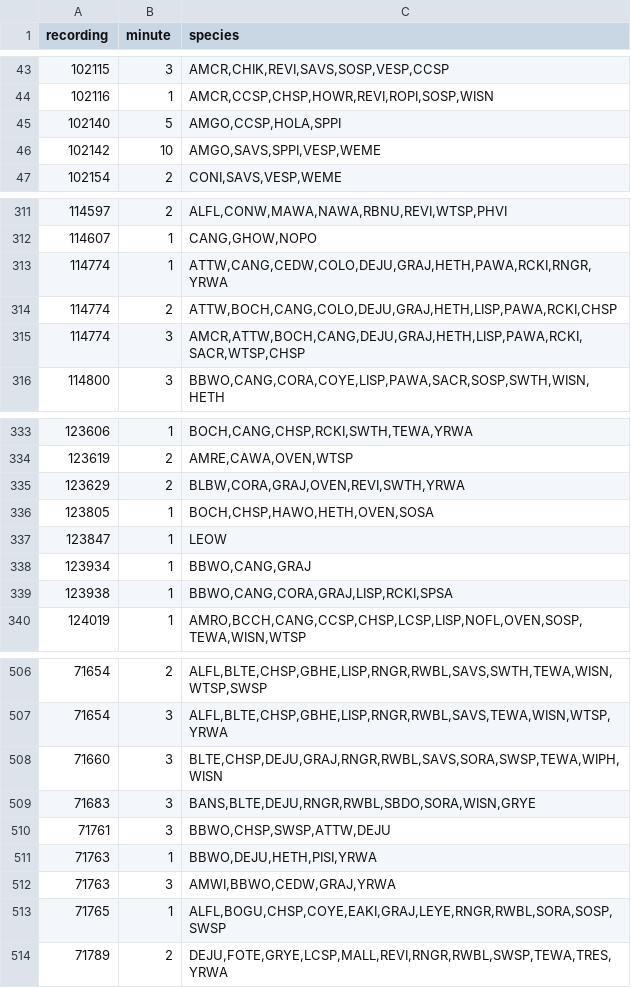
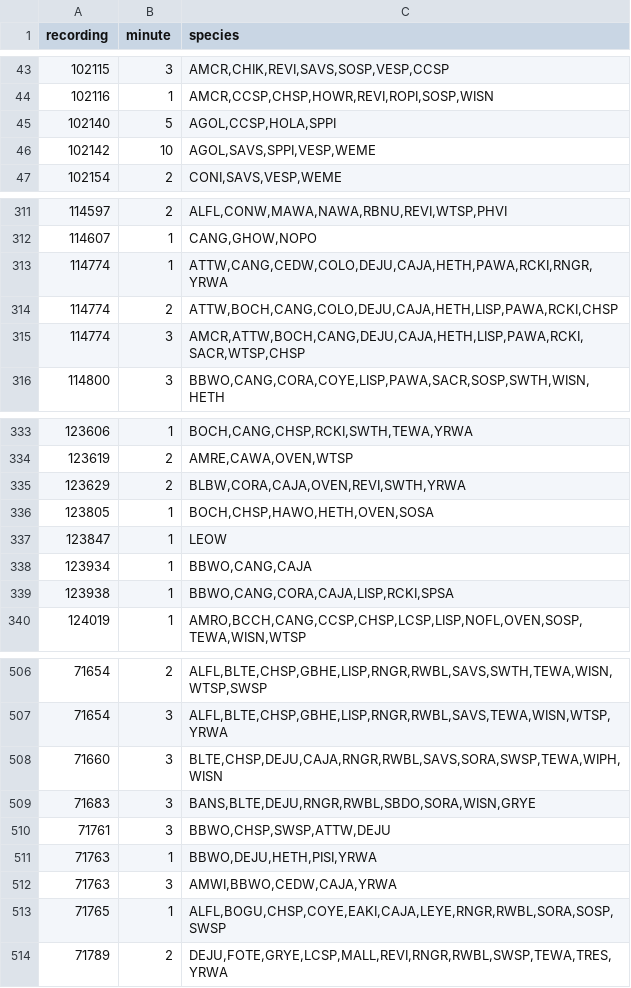
Before and after one commit to ABbiodiversity/HawkEarsEvaluation, a CSV file: data/annotations_community.csv, drawn as a sheet; only a part is shown, gaps mark what is left out; the diff covers the shown part only.

```diff
--- a/data/annotations_community.csv
+++ b/data/annotations_community.csv
@@ -44,4 +44,4 @@ recording,minute,species
 102116,1,"AMCR,CCSP,CHSP,HOWR,REVI,ROPI,SOSP,WISN"
-102140,5,"AMGO,CCSP,HOLA,SPPI"
-102142,10,"AMGO,SAVS,SPPI,VESP,WEME"
+102140,5,"AGOL,CCSP,HOLA,SPPI"
+102142,10,"AGOL,SAVS,SPPI,VESP,WEME"
 102154,2,"CONI,SAVS,VESP,WEME"
@@ -312,5 +312,5 @@ recording,minute,species
 114607,1,"CANG,GHOW,NOPO"
-114774,1,"ATTW,CANG,CEDW,COLO,DEJU,GRAJ,HETH,PAWA,RCKI,RNGR,YRWA"
-114774,2,"ATTW,BOCH,CANG,COLO,DEJU,GRAJ,HETH,LISP,PAWA,RCKI,CHSP"
-114774,3,"AMCR,ATTW,BOCH,CANG,DEJU,GRAJ,HETH,LISP,PAWA,RCKI,SACR,WTSP,CHSP"
+114774,1,"ATTW,CANG,CEDW,COLO,DEJU,CAJA,HETH,PAWA,RCKI,RNGR,YRWA"
+114774,2,"ATTW,BOCH,CANG,COLO,DEJU,CAJA,HETH,LISP,PAWA,RCKI,CHSP"
+114774,3,"AMCR,ATTW,BOCH,CANG,DEJU,CAJA,HETH,LISP,PAWA,RCKI,SACR,WTSP,CHSP"
 114800,3,"BBWO,CANG,CORA,COYE,LISP,PAWA,SACR,SOSP,SWTH,WISN,HETH"
@@ -334,7 +334,7 @@ recording,minute,species
 123619,2,"AMRE,CAWA,OVEN,WTSP"
-123629,2,"BLBW,CORA,GRAJ,OVEN,REVI,SWTH,YRWA"
+123629,2,"BLBW,CORA,CAJA,OVEN,REVI,SWTH,YRWA"
 123805,1,"BOCH,CHSP,HAWO,HETH,OVEN,SOSA"
 123847,1,LEOW
-123934,1,"BBWO,CANG,GRAJ"
-123938,1,"BBWO,CANG,CORA,GRAJ,LISP,RCKI,SPSA"
+123934,1,"BBWO,CANG,CAJA"
+123938,1,"BBWO,CANG,CORA,CAJA,LISP,RCKI,SPSA"
 124019,1,"AMRO,BCCH,CANG,CCSP,CHSP,LCSP,LISP,NOFL,OVEN,SOSP,TEWA,WISN,WTSP"
@@ -507,3 +507,3 @@ recording,minute,species
 71654,3,"ALFL,BLTE,CHSP,GBHE,LISP,RNGR,RWBL,SAVS,TEWA,WISN,WTSP,YRWA"
-71660,3,"BLTE,CHSP,DEJU,GRAJ,RNGR,RWBL,SAVS,SORA,SWSP,TEWA,WIPH,WISN"
+71660,3,"BLTE,CHSP,DEJU,CAJA,RNGR,RWBL,SAVS,SORA,SWSP,TEWA,WIPH,WISN"
 71683,3,"BANS,BLTE,DEJU,RNGR,RWBL,SBDO,SORA,WISN,GRYE"
@@ -511,4 +511,4 @@ recording,minute,species
 71763,1,"BBWO,DEJU,HETH,PISI,YRWA"
-71763,3,"AMWI,BBWO,CEDW,GRAJ,YRWA"
-71765,1,"ALFL,BOGU,CHSP,COYE,EAKI,GRAJ,LEYE,RNGR,RWBL,SORA,SOSP,SWSP"
+71763,3,"AMWI,BBWO,CEDW,CAJA,YRWA"
+71765,1,"ALFL,BOGU,CHSP,COYE,EAKI,CAJA,LEYE,RNGR,RWBL,SORA,SOSP,SWSP"
 71789,2,"DEJU,FOTE,GRYE,LCSP,MALL,REVI,RNGR,RWBL,SWSP,TEWA,TRES,YRWA"
```
Also changed, not shown: 56 edited cells elsewhere in this file, results/AppendixB.csv, results/Evaluation_community_appendix.csv, 3 other files.
